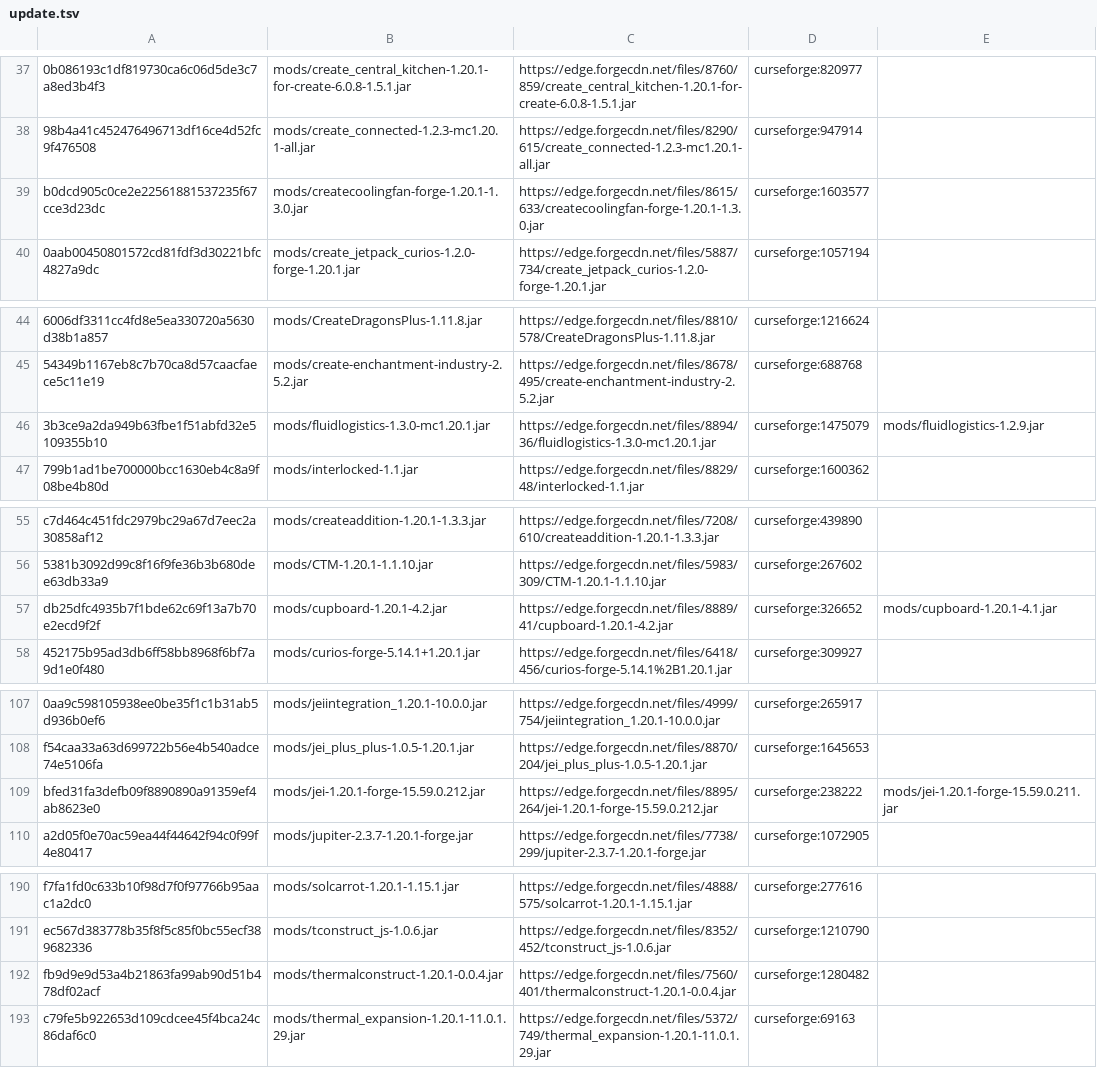
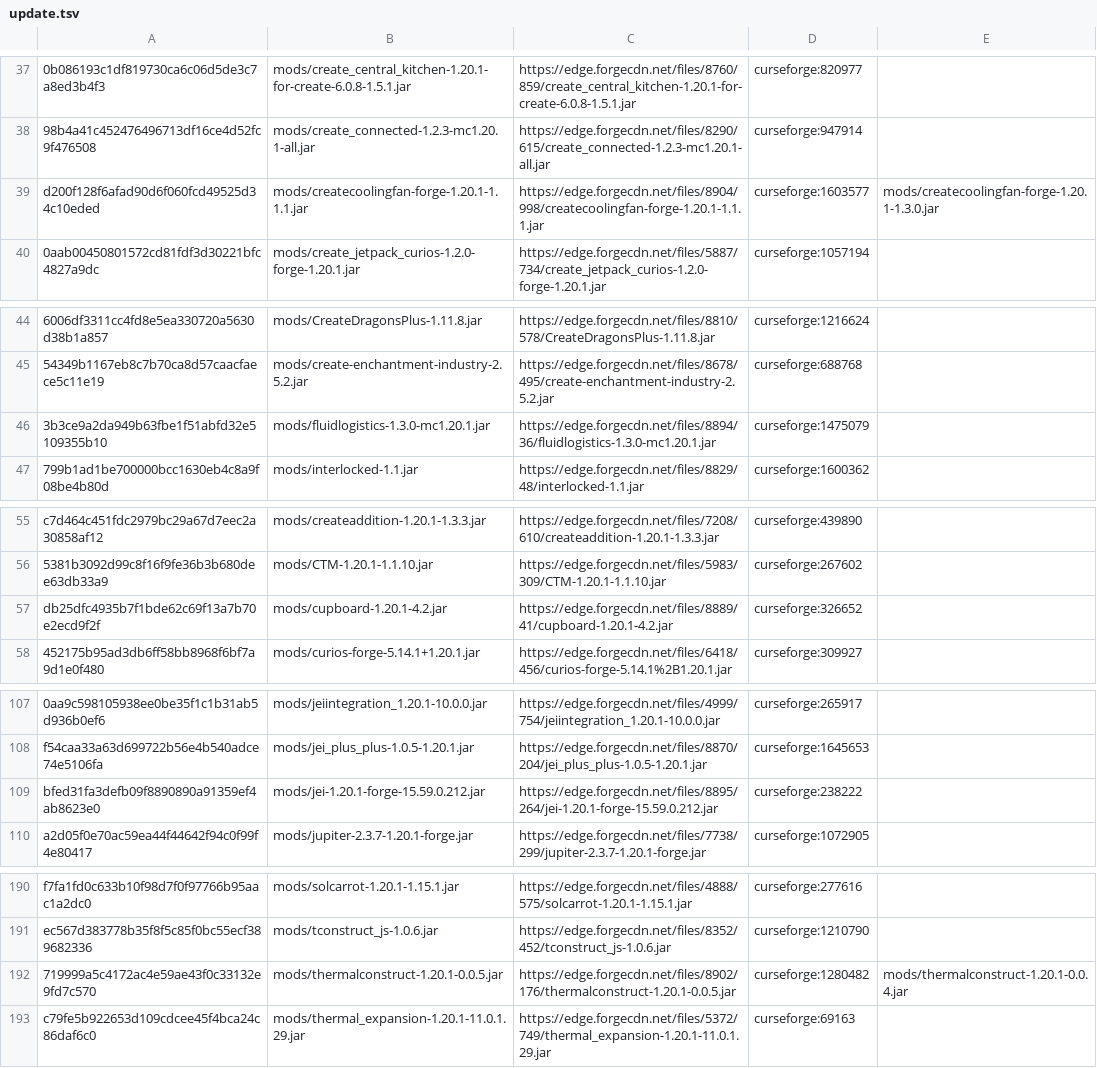
Before and after one commit to Eternal-Snowstorm/Create-Mechanism-and-Innovation, a TSV file: updater/update.tsv, drawn as a sheet; only a part is shown, gaps mark what is left out; removed rows and columns are numbered as before the commit, all else as after; the diff covers the shown part only; the diff names each change by its address in the sheet, - before the commit and + after, or states it on an @@ line.

```diff
--- a/updater/update.tsv
+++ b/updater/update.tsv
-row 39: b0dcd905c0ce2e22561881537235f67cce3d23dc | mods/createcoolingfan-forge-1.20.1-1.3.0.jar | https://edge.forgecdn.net/files/8615/633/createcoolingfan-forge-1.20.1-1.3.0.jar | curseforge:1603577
+row 39: d200f128f6afad90d6f060fcd49525d34c10eded | mods/createcoolingfan-forge-1.20.1-1.1.1.jar | https://edge.forgecdn.net/files/8904/998/createcoolingfan-forge-1.20.1-1.1.1.jar | curseforge:1603577 | mods/createcoolingfan-forge-1.20.1-1.3.0.jar
-E46: mods/fluidlogistics-1.2.9.jar
+E46: (empty)
-E57: mods/cupboard-1.20.1-4.1.jar
+E57: (empty)
-E109: mods/jei-1.20.1-forge-15.59.0.211.jar
+E109: (empty)
-A192: fb9d9e9d53a4b21863fa99ab90d51b478df02acf
+A192: 719999a5c4172ac4e59ae43f0c33132e9fd7c570
-B192: mods/thermalconstruct-1.20.1-0.0.4.jar
+B192: mods/thermalconstruct-1.20.1-0.0.5.jar
-C192: https://edge.forgecdn.net/files/7560/401/thermalconstruct-1.20.1-0.0.4.jar
+C192: https://edge.forgecdn.net/files/8902/176/thermalconstruct-1.20.1-0.0.5.jar
-E192: (empty)
+E192: mods/thermalconstruct-1.20.1-0.0.4.jar
```
Also changed, not shown: 3 edited cells elsewhere in this file, updater/delete.tsv, 3 other files.
